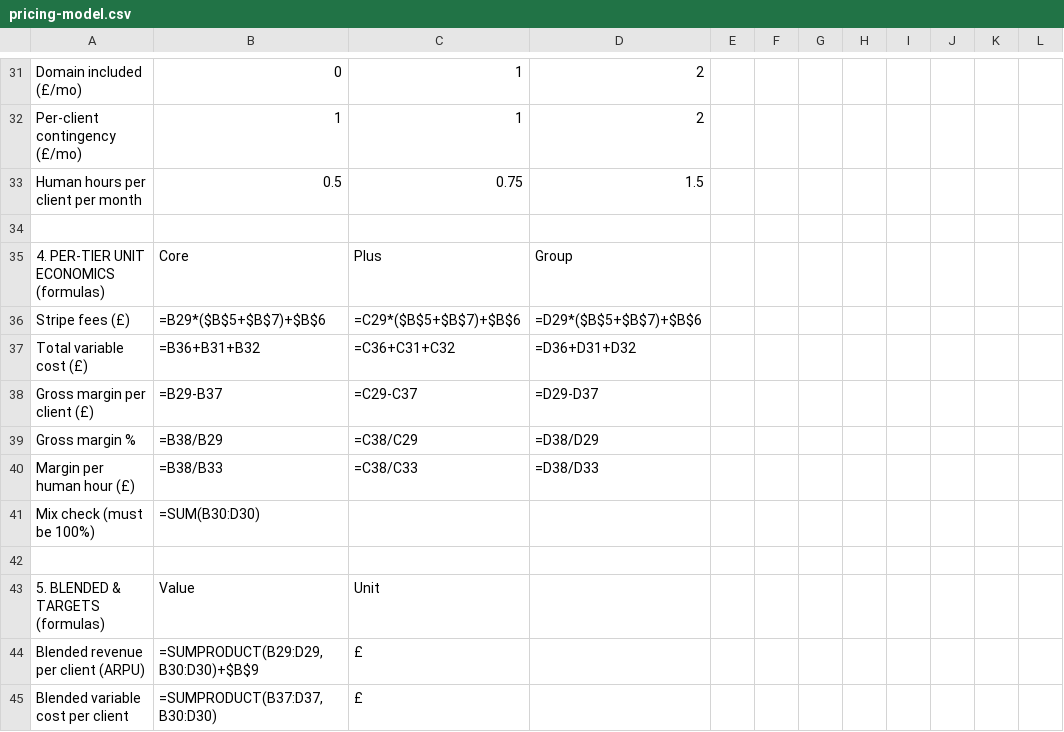
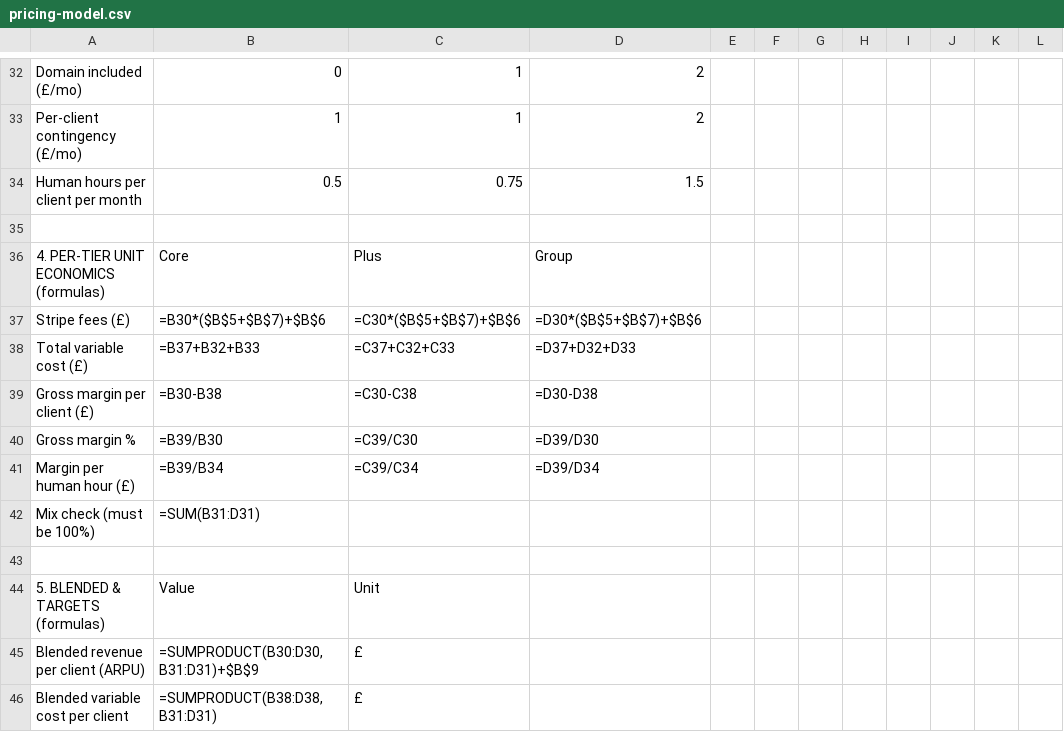
Before and after one commit to KawnCodes/WebsiteService, a CSV file: ops/pricing-model.csv, drawn as a sheet; only a part is shown, gaps mark what is left out; the diff covers the shown part only.

```diff
--- a/ops/pricing-model.csv
+++ b/ops/pricing-model.csv
@@ -35,11 +36,11 @@ Human hours per client per month,0.5,0.75,1.5
 4. PER-TIER UNIT ECONOMICS (formulas),Core,Plus,Group
-Stripe fees (£),=B29*($B$5+$B$7)+$B$6,=C29*($B$5+$B$7)+$B$6,=D29*($B$5+$B$7)+$B$6
-Total variable cost (£),=B36+B31+B32,=C36+C31+C32,=D36+D31+D32
-Gross margin per client (£),=B29-B37,=C29-C37,=D29-D37
-Gross margin %,=B38/B29,=C38/C29,=D38/D29
-Margin per human hour (£),=B38/B33,=C38/C33,=D38/D33
-Mix check (must be 100%),=SUM(B30:D30)
+Stripe fees (£),=B30*($B$5+$B$7)+$B$6,=C30*($B$5+$B$7)+$B$6,=D30*($B$5+$B$7)+$B$6
+Total variable cost (£),=B37+B32+B33,=C37+C32+C33,=D37+D32+D33
+Gross margin per client (£),=B30-B38,=C30-C38,=D30-D38
+Gross margin %,=B39/B30,=C39/C30,=D39/D30
+Margin per human hour (£),=B39/B34,=C39/C34,=D39/D34
+Mix check (must be 100%),=SUM(B31:D31)
 
 5. BLENDED & TARGETS (formulas),Value,Unit,
-Blended revenue per client (ARPU),"=SUMPRODUCT(B29:D29,B30:D30)+$B$9",£
-Blended variable cost per client,"=SUMPRODUCT(B37:D37,B30:D30)",£
+Blended revenue per client (ARPU),"=SUMPRODUCT(B30:D30,B31:D31)+$B$9",£
+Blended variable cost per client,"=SUMPRODUCT(B38:D38,B31:D31)",£
```
Also changed, not shown: 1 added row and 93 edited cells elsewhere in this file, 3 other files.
